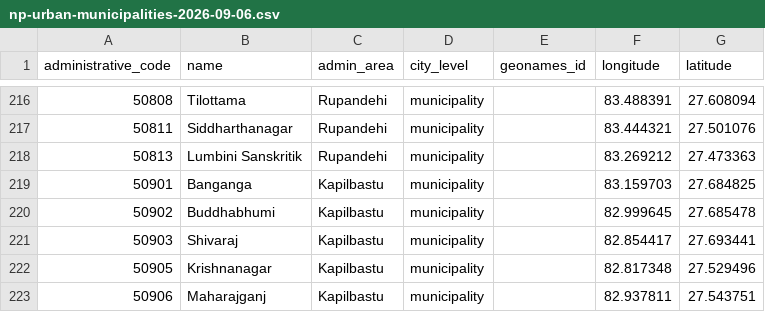
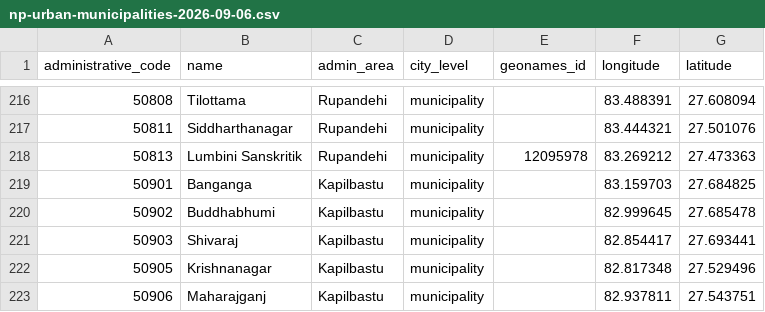
Before and after one commit to cyrilggg/travel-database, a CSV file: site/data/sources/np-urban-municipalities-2026-09-06.csv, drawn as a sheet; only a part is shown, gaps mark what is left out; the diff covers the shown part only.

```diff
--- a/site/data/sources/np-urban-municipalities-2026-09-06.csv
+++ b/site/data/sources/np-urban-municipalities-2026-09-06.csv
@@ -217,3 +217,3 @@ administrative_code,name,admin_area,city_level,geonames_id,longitude,latitude
 50811,Siddharthanagar,Rupandehi,municipality,,83.444321,27.501076
-50813,Lumbini Sanskritik,Rupandehi,municipality,,83.269212,27.473363
+50813,Lumbini Sanskritik,Rupandehi,municipality,12095978,83.269212,27.473363
 50901,Banganga,Kapilbastu,municipality,,83.159703,27.684825
```
Also changed, not shown: 6 edited cells elsewhere in this file, site/data/city-names-zh.csv, 18 other files.
